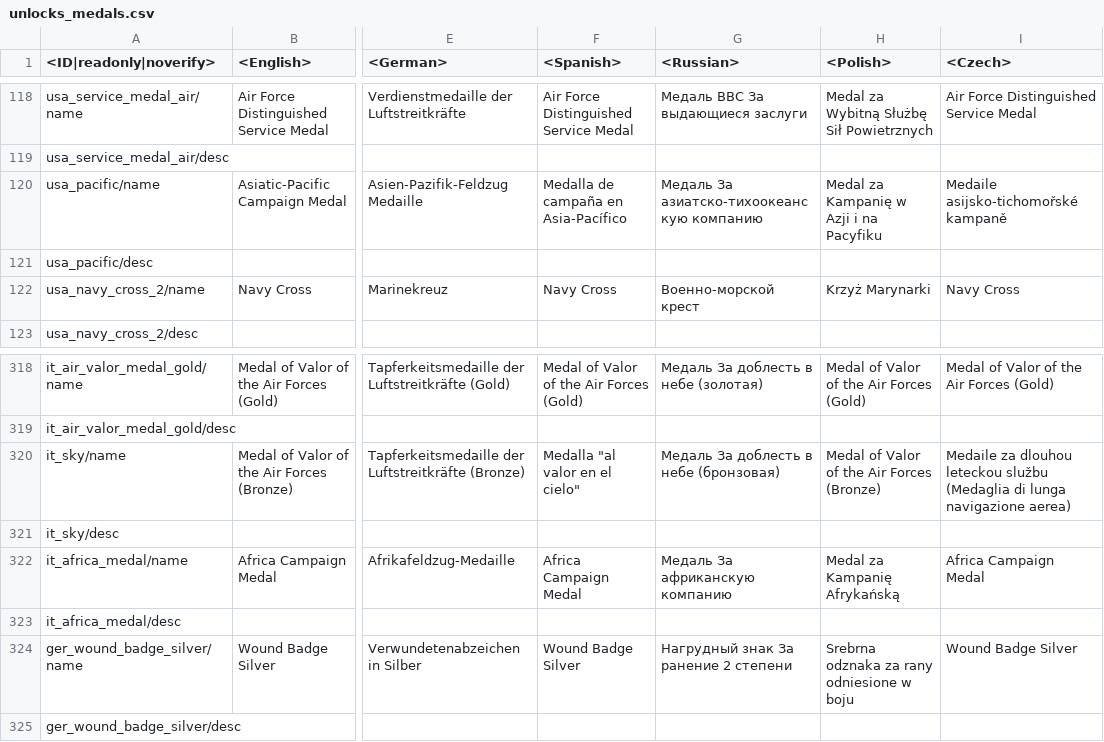
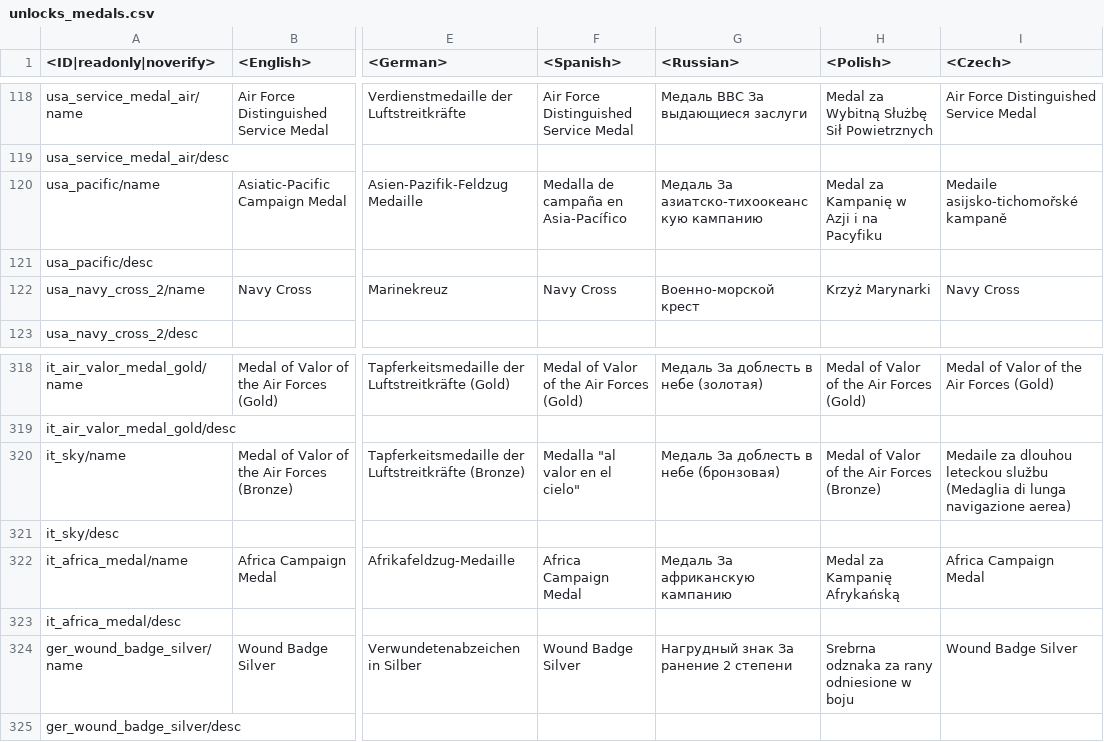
Before and after one commit to VitaliiAndreev/WarThunder_JsonFileChanges, a CSV file: Files/lang.vromfs.bin_u/lang/unlocks_medals.csv, drawn as a sheet; only a part is shown, gaps mark what is left out; the diff names each change by its address in the sheet, - before the commit and + after, or states it on an @@ line.

```diff
--- a/Files/lang.vromfs.bin_u/lang/unlocks_medals.csv
+++ b/Files/lang.vromfs.bin_u/lang/unlocks_medals.csv
-G120 (<Russian>): Медаль За азиатско-тихоокеанскую компанию
+G120 (<Russian>): Медаль За азиатско-тихоокеанскую кампанию
-G322 (<Russian>): Медаль За африканскую компанию
+G322 (<Russian>): Медаль За африканскую кампанию
```
Also changed, not shown: Files/lang.vromfs.bin_u/lang/_online.csv, Files/lang.vromfs.bin_u/lang/unlocks_attachables.csv, 54 other files.
